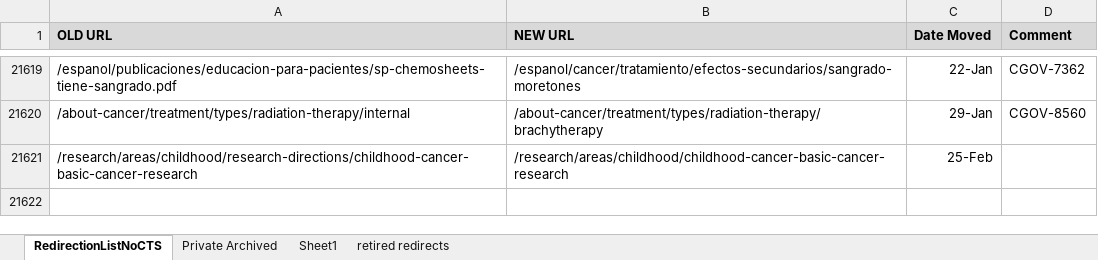
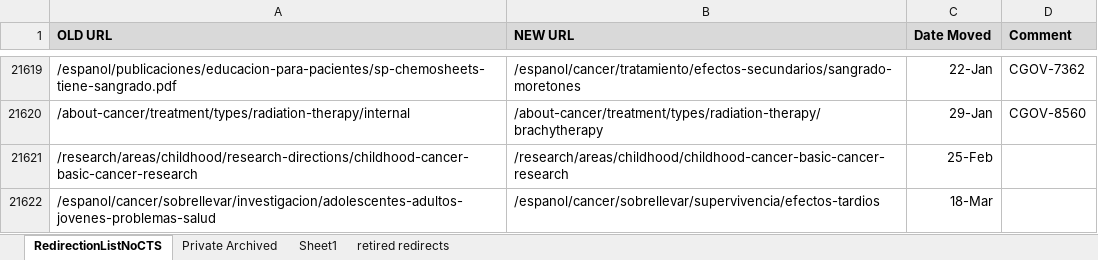
Before and after one commit to NCIOCPL/wcms-content, an Excel workbook: redirection-list/RedirectionList.xlsx, sheet RedirectionListNoCTS, drawn as a sheet; only a part is shown, gaps mark what is left out; values as stored, in another font and other column widths than the file's, no borders; conditional formats not drawn; the diff names each change by its address in the sheet, - before the commit and + after, or states it on an @@ line.

```diff
--- a/redirection-list/RedirectionList.xlsx (sheet RedirectionListNoCTS)
+++ b/redirection-list/RedirectionList.xlsx (sheet RedirectionListNoCTS)
+row 21622: /espanol/cancer/sobrellevar/investigacion/adolescentes-adultos-jovenes-problemas-salud | /espanol/cancer/sobrellevar/supervivencia/efectos-tardios | 18-Mar
```
Also changed, not shown: 1 other file.
